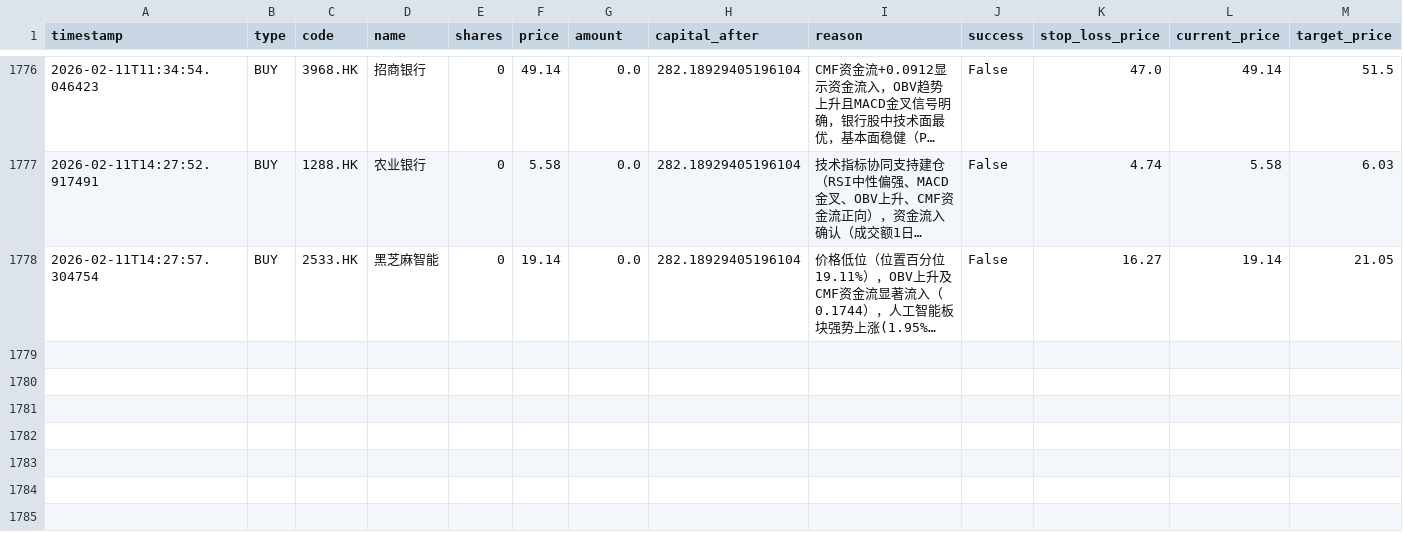
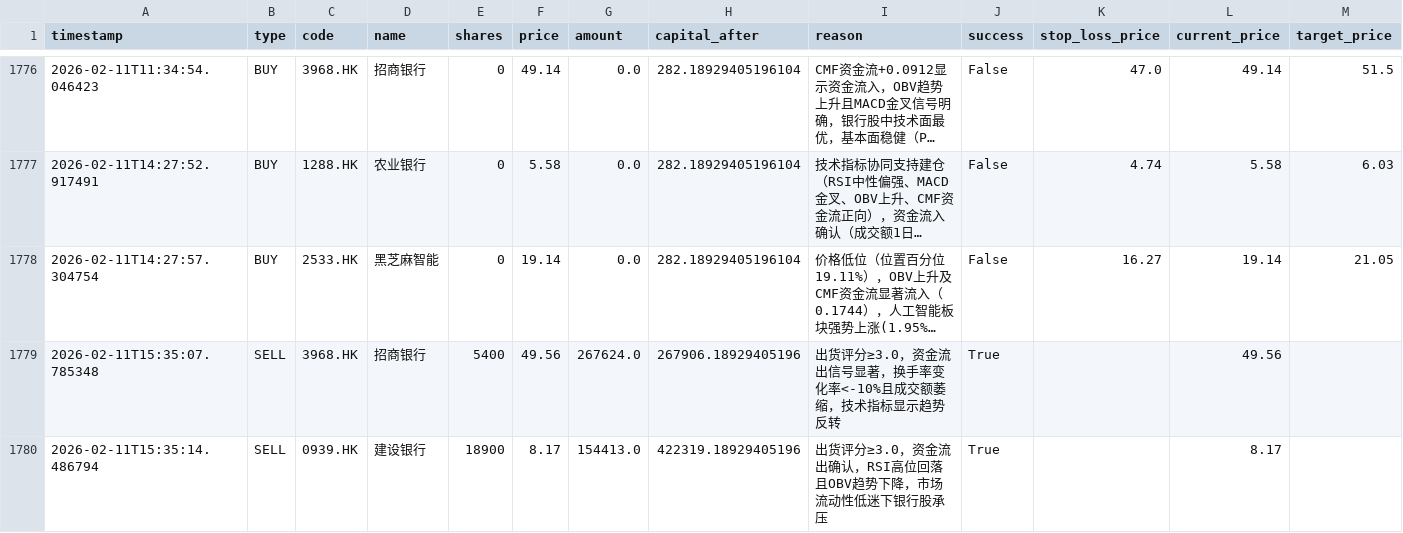
Before and after one commit to wonglaitung/fortune, a CSV file: data/simulation_transactions.csv, drawn as a sheet; only a part is shown, gaps mark what is left out; long unchanged cells end in …; rows hold the shown columns only; the diff covers the shown part only; the diff names each change by its address in the sheet, - before the commit and + after, or states it on an @@ line.

```diff
--- a/data/simulation_transactions.csv
+++ b/data/simulation_transactions.csv
+row 1779: 2026-02-11T15:35:07.785348 | SELL | 3968.HK | 招商银行 | 5400 | 49.56 | 267624.0 | 267906.18929405196 | 出货评分≥3.0，资金流出信号显著，换手率变化率<-10%且成交额萎缩，技术指标显示趋势反转 | True |  | 49.56
+row 1780: 2026-02-11T15:35:14.486794 | SELL | 0939.HK | 建设银行 | 18900 | 8.17 | 154413.0 | 422319.18929405196 | 出货评分≥3.0，资金流出确认，RSI高位回落且OBV趋势下降，市场流动性低迷下银行股承压 | True |  | 8.17
```
Also changed, not shown: 2 added rows elsewhere in this file, data/simulation_portfolio.csv, 2 other files.
